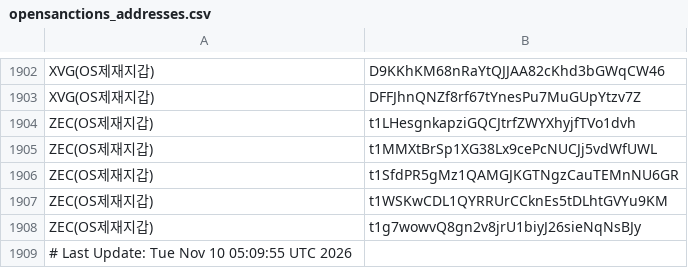
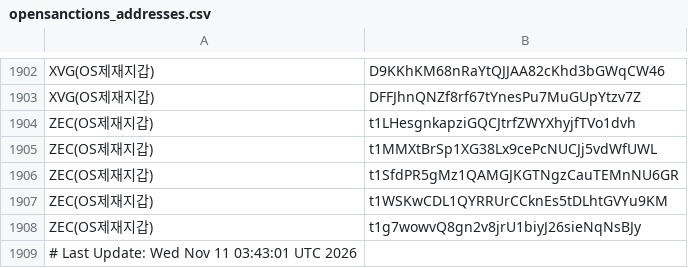
Before and after one commit to kuyongjin/blacklist-wallet-daily-check, a CSV file: opensanctions_addresses.csv, drawn as a sheet; only a part is shown, gaps mark what is left out.

```diff
--- a/opensanctions_addresses.csv
+++ b/opensanctions_addresses.csv
@@ -1908,2 +1908,2 @@ ZEC(OS제재지갑),t1WSKwCDL1QYRRUrCCknEs5tDLhtGVYu9KM
 ZEC(OS제재지갑),t1g7wowvQ8gn2v8jrU1biyJ26sieNqNsBJy
-# Last Update: Tue Nov 10 05:09:55 UTC 2026
+# Last Update: Wed Nov 11 03:43:01 UTC 2026
```
